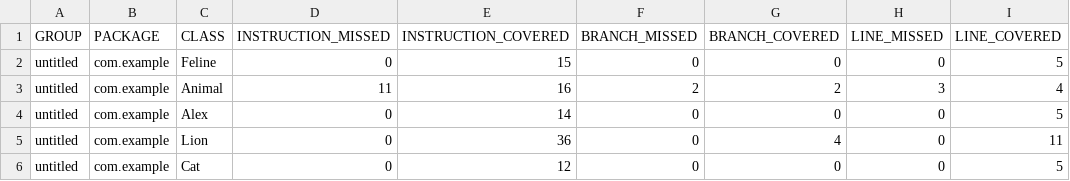
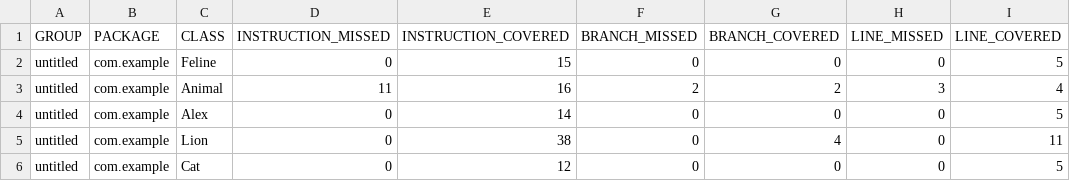
Before and after one commit to svetlana-cloud-stack/Sprint_6, a CSV file: target/site/jacoco/jacoco.csv, drawn as a sheet; only a part is shown; the diff names each change by its address in the sheet, - before the commit and + after, or states it on an @@ line.

```diff
--- a/target/site/jacoco/jacoco.csv
+++ b/target/site/jacoco/jacoco.csv
-E5 (INSTRUCTION_COVERED): 36
+E5 (INSTRUCTION_COVERED): 38
```
Also changed, not shown: 14 other files.
